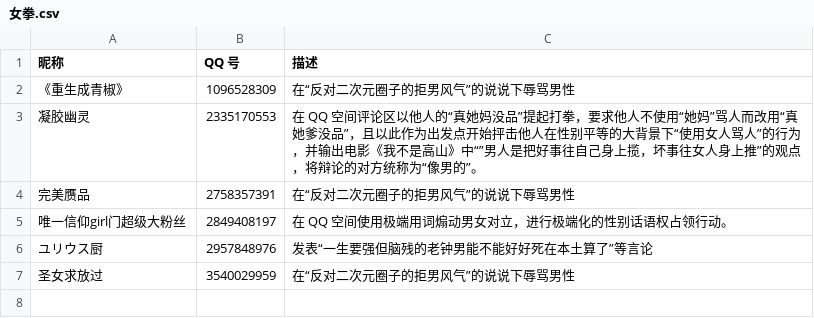
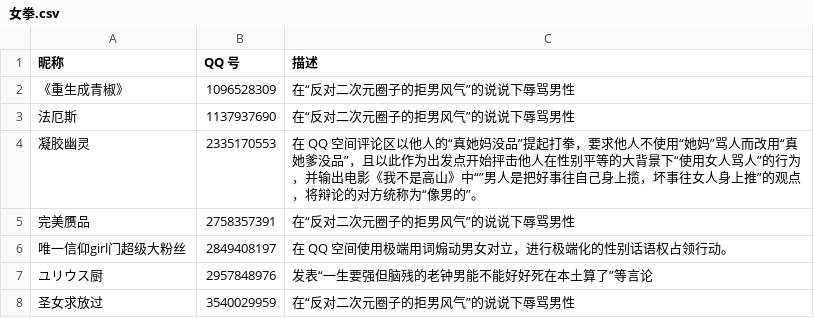
Before and after one commit to blacklisting/qq, a CSV file: 女拳.csv, drawn as a sheet; the diff names each change by its address in the sheet, - before the commit and + after, or states it on an @@ line.

Commit message:
Update with a comment just seen.

```diff
--- a/女拳.csv
+++ b/女拳.csv
+row 3: 法厄斯 | 1137937690 | 在“反对二次元圈子的拒男风气”的说说下辱骂男性
```
